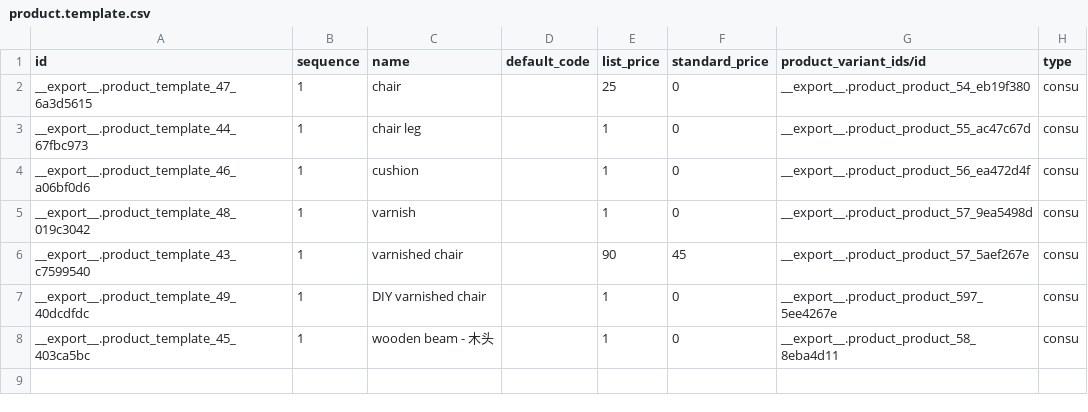
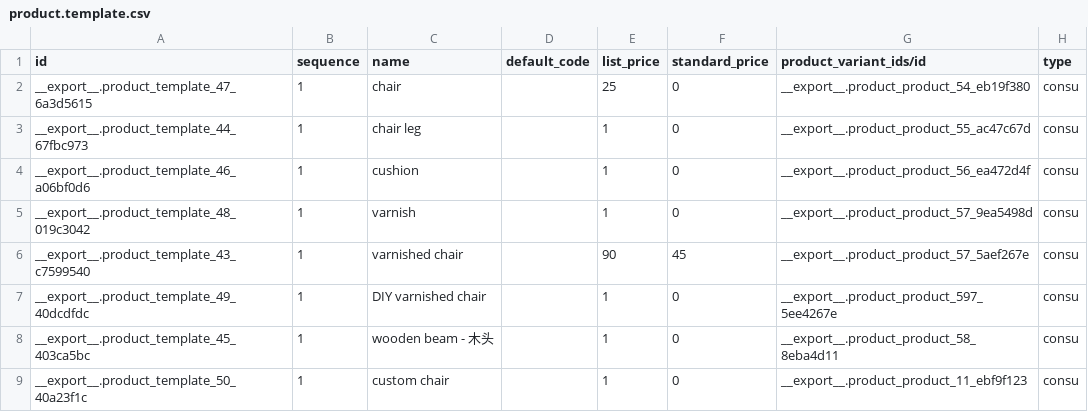
Before and after one commit to brain-tec/odoo-1, a CSV file: freppledata/data/product.template.csv, drawn as a sheet.

```diff
--- a/freppledata/data/product.template.csv
+++ b/freppledata/data/product.template.csv
@@ -8 +8,2 @@ __export__.product_template_49_40dcdfdc,1,DIY varnished chair,,1,0,__export__.pr
 __export__.product_template_45_403ca5bc,1,wooden beam - 木头,,1,0,__export__.product_product_58_8eba4d11,consu
+__export__.product_template_50_40a23f1c,1,custom chair,,1,0,__export__.product_product_11_ebf9f123,consu
```
Also changed, not shown: freppledata/data/mrp.bom.csv, 2 other files.
